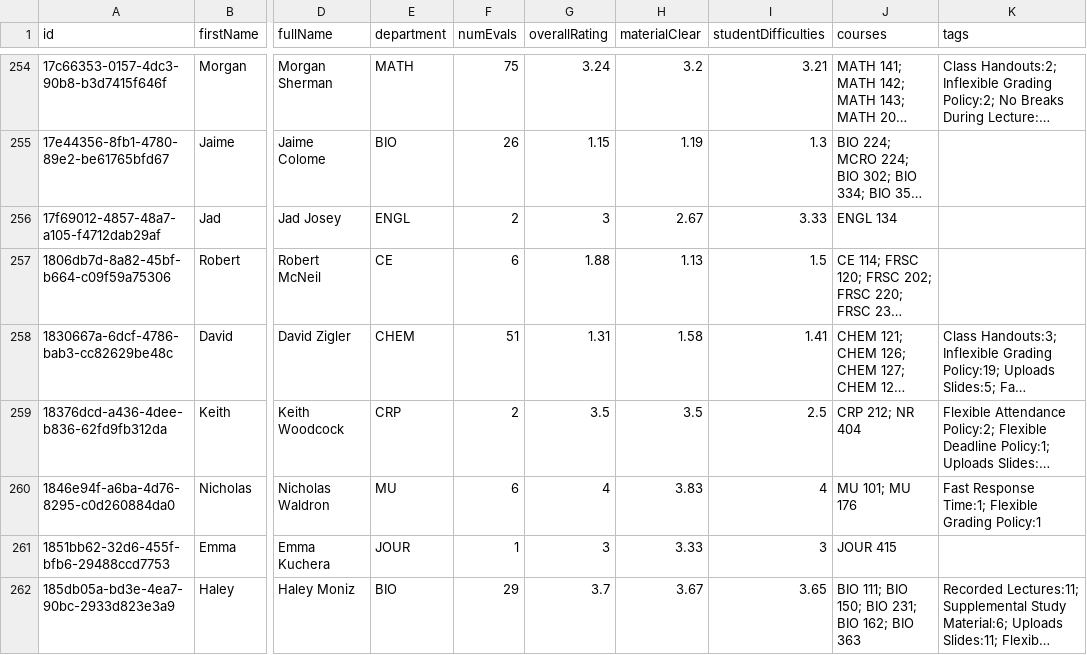
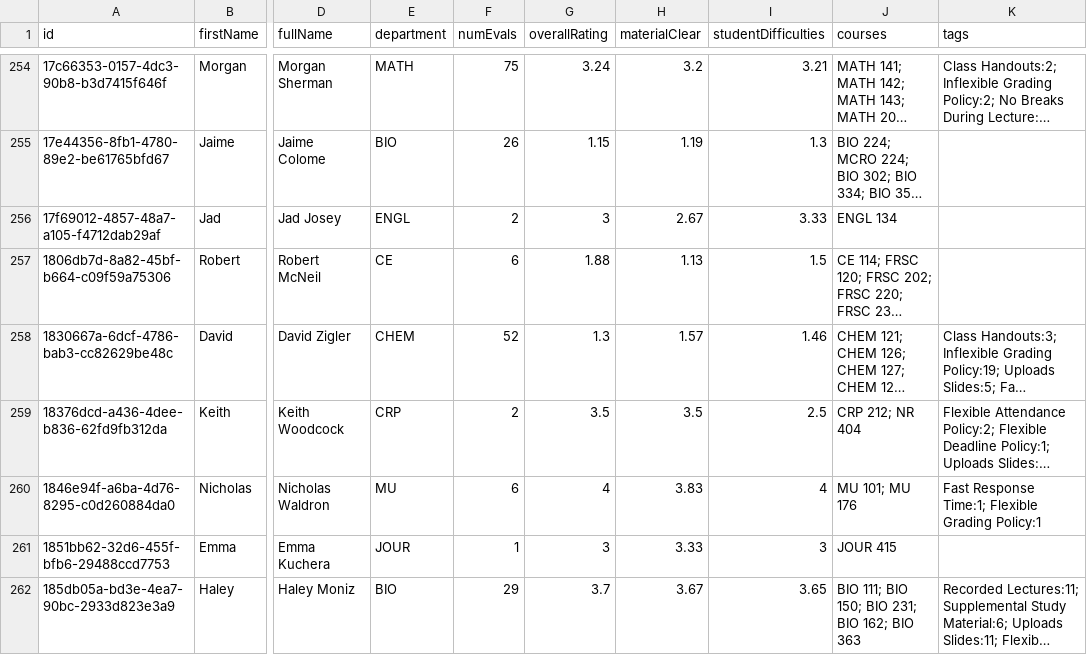
Before and after one commit to sreshtalluri/polyratings-data-collection, a CSV file: data/main/professors_data.csv, drawn as a sheet; only a part is shown, gaps mark what is left out; long unchanged cells end in …; the diff names each change by its address in the sheet, - before the commit and + after, or states it on an @@ line.

```diff
--- a/data/main/professors_data.csv
+++ b/data/main/professors_data.csv
-F258 (numEvals): 51
+F258 (numEvals): 52
-G258 (overallRating): 1.31
+G258 (overallRating): 1.3
-H258 (materialClear): 1.58
+H258 (materialClear): 1.57
-I258 (studentDifficulties): 1.41
+I258 (studentDifficulties): 1.46
```
Also changed, not shown: data/main/department_summary.csv, data/main/professor_name_to_id.csv.
